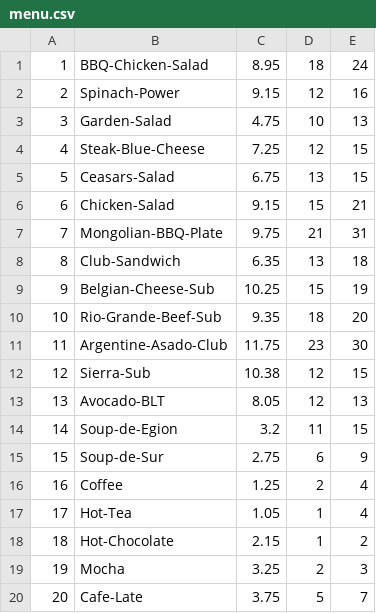
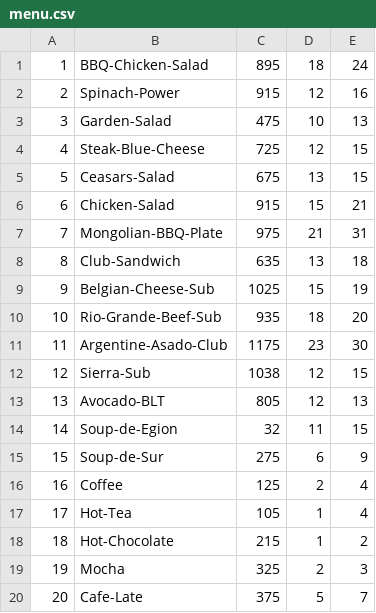
Before and after one commit to wl1390/west-end-dinner, a CSV file: menu.csv, drawn as a sheet.

```diff
--- a/menu.csv
+++ b/menu.csv
@@ -1,20 +1,20 @@
-1,BBQ-Chicken-Salad,8.95,18,24,
-2,Spinach-Power,9.15,12,16,
-3,Garden-Salad,4.75,10,13,
-4,Steak-Blue-Cheese,7.25,12,15,
-5,Ceasars-Salad,6.75,13,15,
-6,Chicken-Salad,9.15,15,21,
-7,Mongolian-BBQ-Plate,9.75,21,31,
-8,Club-Sandwich,6.35,13,18,
-9,Belgian-Cheese-Sub,10.25,15,19,
-10,Rio-Grande-Beef-Sub,9.35,18,20,
-11,Argentine-Asado-Club,11.75,23,30,
-12,Sierra-Sub,10.38,12,15,
-13,Avocado-BLT,8.05,12,13,
-14,Soup-de-Egion,3.2,11,15,
-15,Soup-de-Sur,2.75,6,9,
-16,Coffee,1.25,2,4,
-17,Hot-Tea,1.05,1,4,
-18,Hot-Chocolate,2.15,1,2,
-19,Mocha,3.25,2,3,
-20,Cafe-Late,3.75,5,7,
+1,BBQ-Chicken-Salad,895,18,24,
+2,Spinach-Power,915,12,16,
+3,Garden-Salad,475,10,13,
+4,Steak-Blue-Cheese,725,12,15,
+5,Ceasars-Salad,675,13,15,
+6,Chicken-Salad,915,15,21,
+7,Mongolian-BBQ-Plate,975,21,31,
+8,Club-Sandwich,635,13,18,
+9,Belgian-Cheese-Sub,1025,15,19,
+10,Rio-Grande-Beef-Sub,935,18,20,
+11,Argentine-Asado-Club,1175,23,30,
+12,Sierra-Sub,1038,12,15,
+13,Avocado-BLT,805,12,13,
+14,Soup-de-Egion,32,11,15,
+15,Soup-de-Sur,275,6,9,
+16,Coffee,125,2,4,
+17,Hot-Tea,105,1,4,
+18,Hot-Chocolate,215,1,2,
+19,Mocha,325,2,3,
+20,Cafe-Late,375,5,7,
```
Also changed, not shown: 5 other files.
